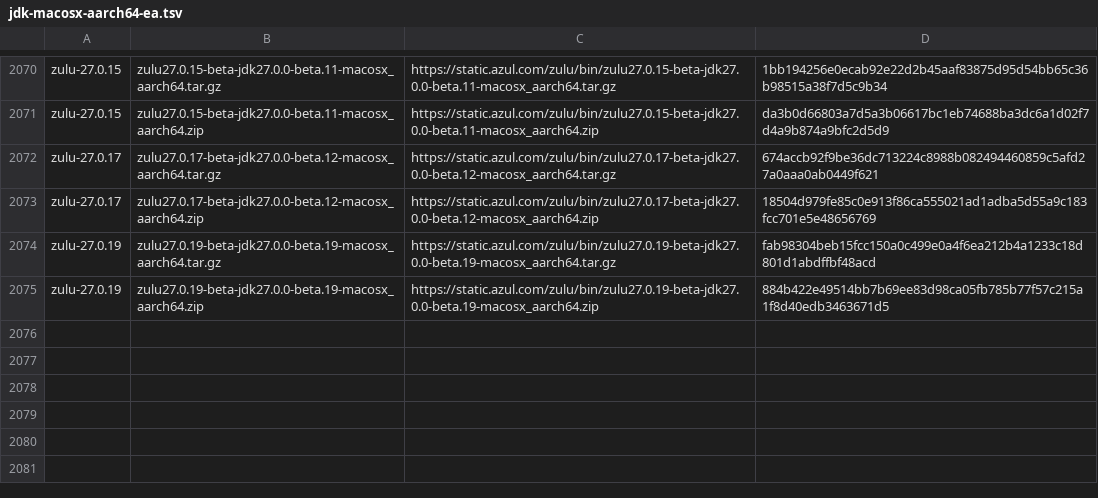
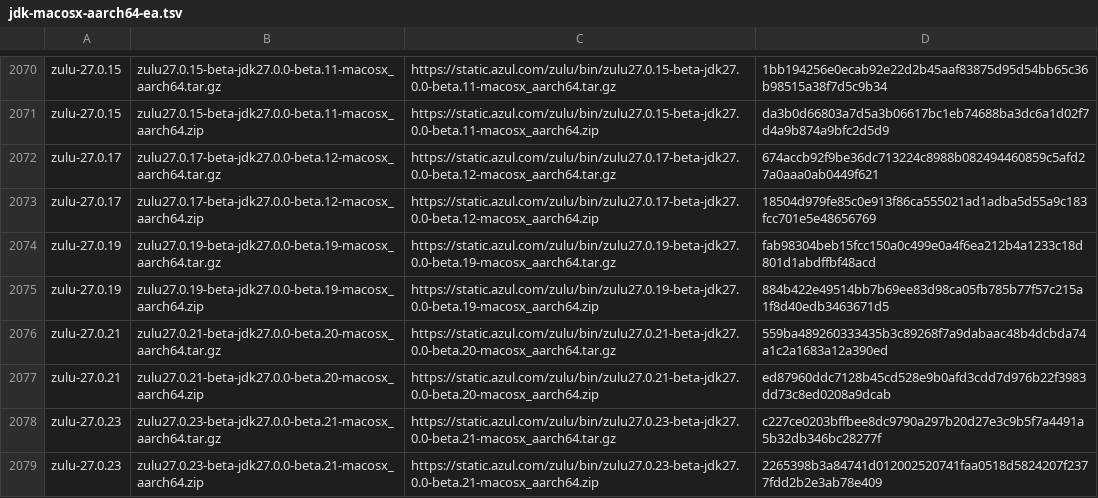
Before and after one commit to halcyon/asdf-java, a TSV file: data/jdk-macosx-aarch64-ea.tsv, drawn as a sheet; only a part is shown, gaps mark what is left out; the diff names each change by its address in the sheet, - before the commit and + after, or states it on an @@ line.

```diff
--- a/data/jdk-macosx-aarch64-ea.tsv
+++ b/data/jdk-macosx-aarch64-ea.tsv
+row 2076: zulu-27.0.21 | zulu27.0.21-beta-jdk27.0.0-beta.20-macosx_aarch64.tar.gz | https://static.azul.com/zulu/bin/zulu27.0.21-beta-jdk27.0.0-beta.20-macosx_aarch64.tar.gz | 559ba489260333435b3c89268f7a9dabaac48b4dcbda74a1c2a1683a12a390ed
+row 2077: zulu-27.0.21 | zulu27.0.21-beta-jdk27.0.0-beta.20-macosx_aarch64.zip | https://static.azul.com/zulu/bin/zulu27.0.21-beta-jdk27.0.0-beta.20-macosx_aarch64.zip | ed87960ddc7128b45cd528e9b0afd3cdd7d976b22f3983dd73c8ed0208a9dcab
+row 2078: zulu-27.0.23 | zulu27.0.23-beta-jdk27.0.0-beta.21-macosx_aarch64.tar.gz | https://static.azul.com/zulu/bin/zulu27.0.23-beta-jdk27.0.0-beta.21-macosx_aarch64.tar.gz | c227ce0203bffbee8dc9790a297b20d27e3c9b5f7a4491a5b32db346bc28277f
+row 2079: zulu-27.0.23 | zulu27.0.23-beta-jdk27.0.0-beta.21-macosx_aarch64.zip | https://static.azul.com/zulu/bin/zulu27.0.23-beta-jdk27.0.0-beta.21-macosx_aarch64.zip | 2265398b3a84741d012002520741faa0518d5824207f2377fdd2b2e3ab78e409
```
Also changed, not shown: data/jdk-linux-aarch64-ea.tsv, data/jdk-linux-x86_64-ea.tsv, 13 other files.
